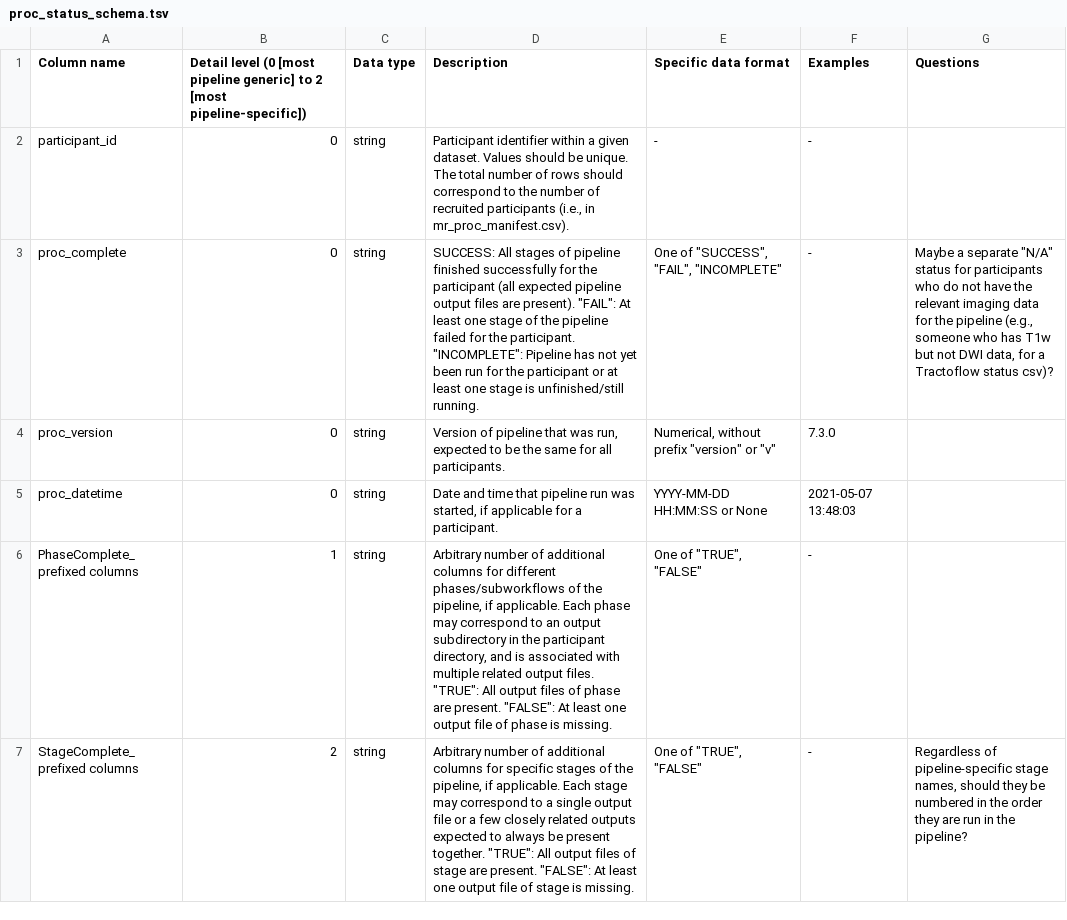
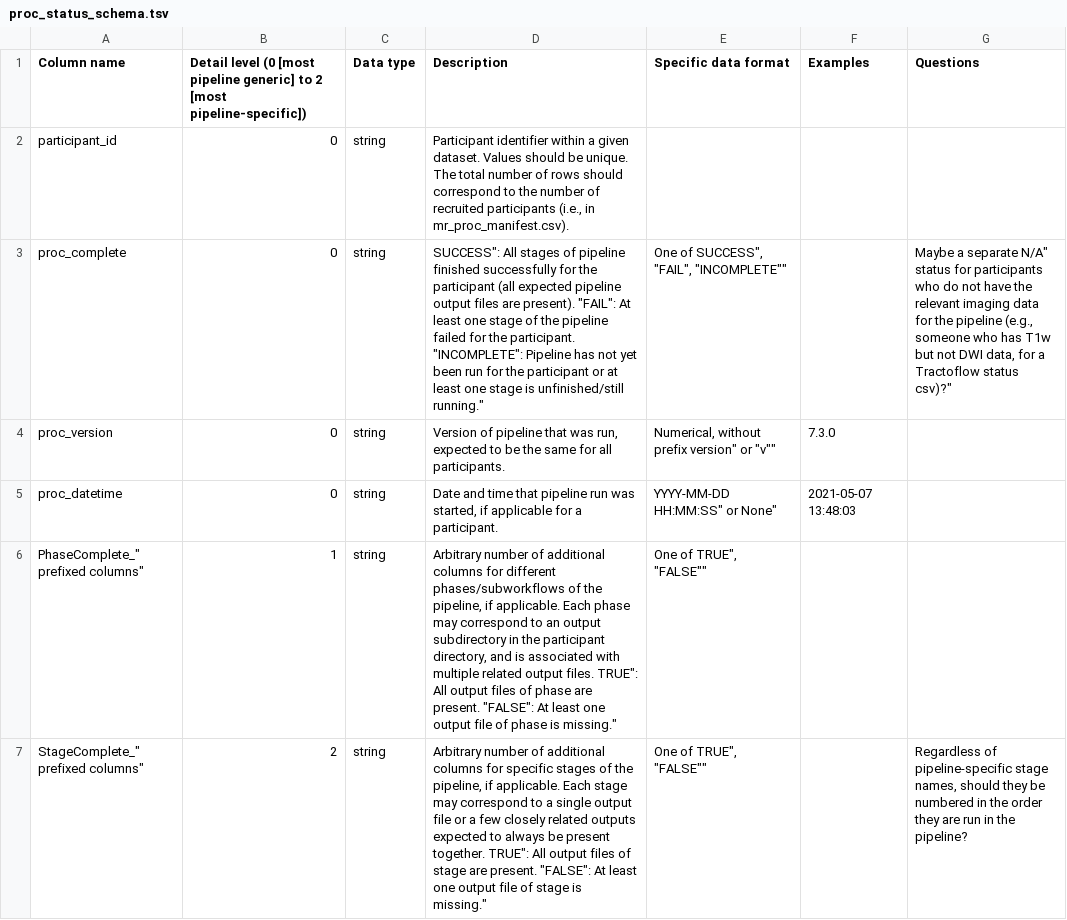
Before and after one commit to neurobagel/digest, a TSV file: schemas/proc_status_schema.tsv, drawn as a sheet.

Commit message:
fix quotes in schema

```diff
--- a/schemas/proc_status_schema.tsv
+++ b/schemas/proc_status_schema.tsv
@@ -1,7 +1,7 @@
 Column name	Detail level (0 [most pipeline generic] to 2 [most pipeline-specific])	Data type	Description	Specific data format	Examples	Questions
-participant_id	0	string	Participant identifier within a given dataset. Values should be unique. The total number of rows should correspond to the number of recruited participants (i.e., in mr_proc_manifest.csv).	-	-	
-proc_complete	0	string	"SUCCESS": All stages of pipeline finished successfully for the participant (all expected pipeline output files are present). "FAIL": At least one stage of the pipeline failed for the participant. "INCOMPLETE": Pipeline has not yet been run for the participant or at least one stage is unfinished/still running.	One of "SUCCESS", "FAIL", "INCOMPLETE"	-	Maybe a separate "N/A" status for participants who do not have the relevant imaging data for the pipeline (e.g., someone who has T1w but not DWI data, for a Tractoflow status csv)?
-proc_version	0	string	Version of pipeline that was run, expected to be the same for all participants.	Numerical, without prefix "version" or "v"	7.3.0	
-proc_datetime	0	string	Date and time that pipeline run was started, if applicable for a participant.	"YYYY-MM-DD HH:MM:SS" or None	2021-05-07 13:48:03	
-"PhaseComplete_" prefixed columns	1	string	Arbitrary number of additional columns for different phases/subworkflows of the pipeline, if applicable. Each phase may correspond to an output subdirectory in the participant directory, and is associated with multiple related output files. "TRUE": All output files of phase are present. "FALSE": At least one output file of phase is missing.	One of "TRUE", "FALSE"	-	
-"StageComplete_" prefixed columns	2	string	Arbitrary number of additional columns for specific stages of the pipeline, if applicable. Each stage may correspond to a single output file or a few closely related outputs expected to always be present together. "TRUE": All output files of stage are present. "FALSE": At least one output file of stage is missing.	One of "TRUE", "FALSE"	-	Regardless of pipeline-specific stage names, should they be numbered in the order they are run in the pipeline?
+participant_id	0	string	"Participant identifier within a given dataset. Values should be unique. The total number of rows should correspond to the number of recruited participants (i.e., in mr_proc_manifest.csv)."			
+proc_complete	0	string	""SUCCESS": All stages of pipeline finished successfully for the participant (all expected pipeline output files are present). "FAIL": At least one stage of the pipeline failed for the participant. "INCOMPLETE": Pipeline has not yet been run for the participant or at least one stage is unfinished/still running."	"One of "SUCCESS", "FAIL", "INCOMPLETE""		"Maybe a separate "N/A" status for participants who do not have the relevant imaging data for the pipeline (e.g., someone who has T1w but not DWI data, for a Tractoflow status csv)?"
+proc_version	0	string	"Version of pipeline that was run, expected to be the same for all participants."	"Numerical, without prefix "version" or "v""	7.3.0	
+proc_datetime	0	string	"Date and time that pipeline run was started, if applicable for a participant."	""YYYY-MM-DD HH:MM:SS" or None"	2021-05-07 13:48:03	
+""PhaseComplete_" prefixed columns"	1	string	"Arbitrary number of additional columns for different phases/subworkflows of the pipeline, if applicable. Each phase may correspond to an output subdirectory in the participant directory, and is associated with multiple related output files. "TRUE": All output files of phase are present. "FALSE": At least one output file of phase is missing."	"One of "TRUE", "FALSE""		
+""StageComplete_" prefixed columns"	2	string	"Arbitrary number of additional columns for specific stages of the pipeline, if applicable. Each stage may correspond to a single output file or a few closely related outputs expected to always be present together. "TRUE": All output files of stage are present. "FALSE": At least one output file of stage is missing."	"One of "TRUE", "FALSE""		"Regardless of pipeline-specific stage names, should they be numbered in the order they are run in the pipeline?"
```
